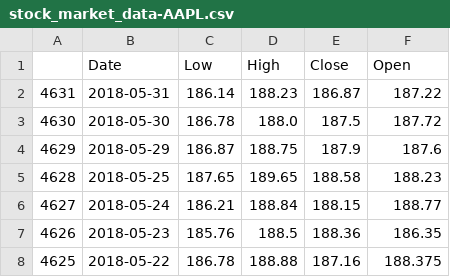
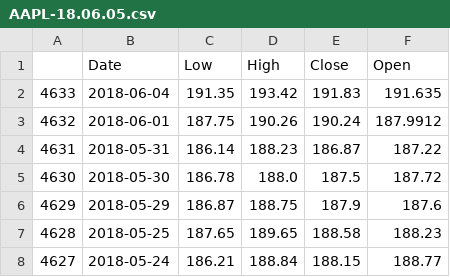
Before and after one commit to hanimounla/StockKnower, a CSV file: Data/AAPL-18.06.05.csv (was Data/stock_market_data-AAPL.csv), drawn as a sheet; only a part is shown; the shorter side is filled out with more unchanged rows; the diff names each change by its address in the sheet, - before the commit and + after, or states it on an @@ line.

Commit message:
getting stock data

```diff
--- a/Data/stock_market_data-AAPL.csv
+++ b/Data/AAPL-18.06.05.csv
+row 2: 4633 | 2018-06-04 | 191.35 | 193.42 | 191.83 | 191.635
+row 3: 4632 | 2018-06-01 | 187.75 | 190.26 | 190.24 | 187.9912
```
Also changed, not shown: Data/SAP-18.06.05.csv, 4 other files.
